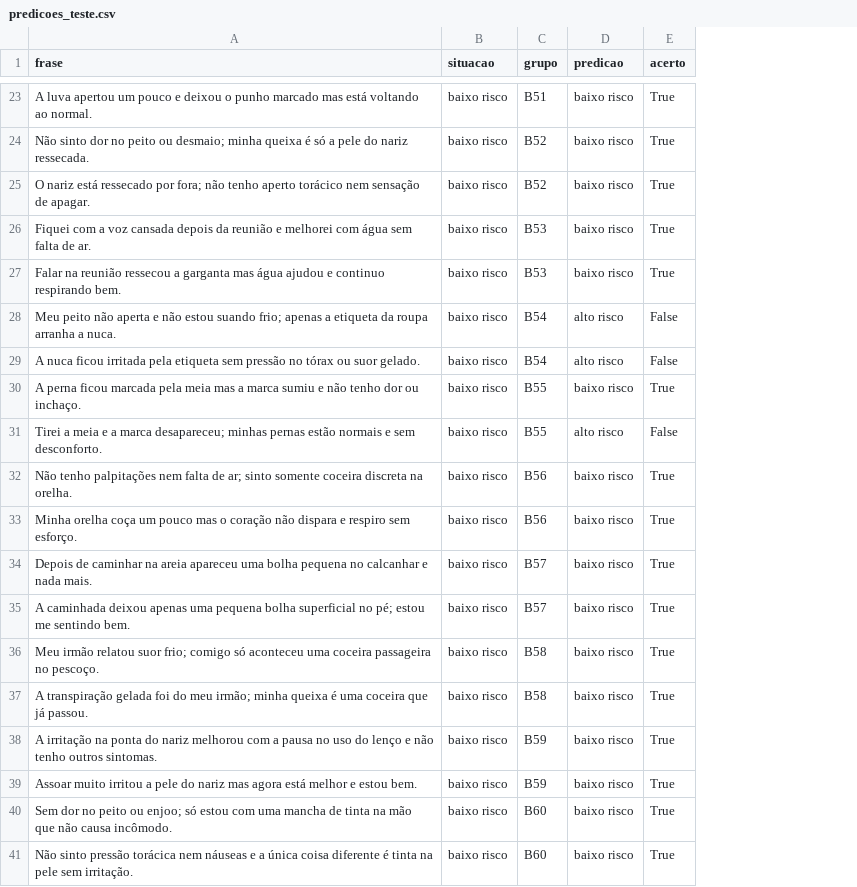
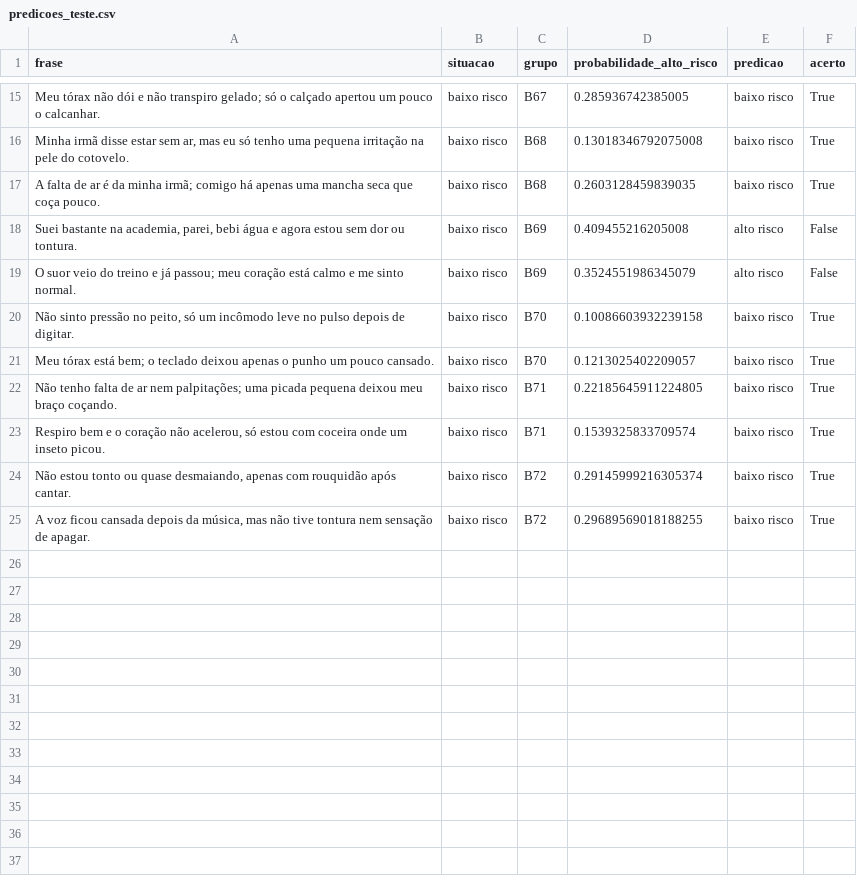
Before and after one commit to marcus-vlgarcia/cardioia-fase1, a CSV file: fase2/outputs/predicoes_teste.csv, drawn as a sheet; only a part is shown, gaps mark what is left out; removed rows and columns are numbered as before the commit, all else as after; the diff covers the shown part only; the diff names each change by its address in the sheet, - before the commit and + after, or states it on an @@ line.

```diff
--- a/fase2/outputs/predicoes_teste.csv
+++ b/fase2/outputs/predicoes_teste.csv
+column D (probabilidade_alto_risco), rows 15-25: 0.285936742385005 | 0.13018346792075008 | 0.2603128459839035 | 0.409455216205008 | 0.3524551986345079 | 0.10086603932239158 | 0.1213025402209057 | 0.22185645911224805 | 0.1539325833709574 | 0.29145999216305374 | 0.29689569018188255
-A15 (frase): A luva apertou um pouco e deixou o punho marcado mas está voltando ao normal.
+A15 (frase): Meu tórax não dói e não transpiro gelado; só o calçado apertou um pouco o calcanhar.
-C15 (grupo): B51
+C15 (grupo): B67
-A16 (frase): Não sinto dor no peito ou desmaio; minha queixa é só a pele do nariz ressecada.
+A16 (frase): Minha irmã disse estar sem ar, mas eu só tenho uma pequena irritação na pele do cotovelo.
-C16 (grupo): B52
+C16 (grupo): B68
-row 25: O nariz está ressecado por fora; não tenho aperto torácico nem sensação de apagar. | baixo risco | B52 | baixo risco | True
-A17 (frase): Fiquei com a voz cansada depois da reunião e melhorei com água sem falta de ar.
+A17 (frase): A falta de ar é da minha irmã; comigo há apenas uma mancha seca que coça pouco.
-C17 (grupo): B53
+C17 (grupo): B68
-row 27: Falar na reunião ressecou a garganta mas água ajudou e continuo respirando bem. | baixo risco | B53 | baixo risco | True
-A18 (frase): Meu peito não aperta e não estou suando frio; apenas a etiqueta da roupa arranha a nuca.
+A18 (frase): Suei bastante na academia, parei, bebi água e agora estou sem dor ou tontura.
-C18:C19 (grupo): B54
+C18:C19 (grupo): B69
-A19 (frase): A nuca ficou irritada pela etiqueta sem pressão no tórax ou suor gelado.
+A19 (frase): O suor veio do treino e já passou; meu coração está calmo e me sinto normal.
-row 30: A perna ficou marcada pela meia mas a marca sumiu e não tenho dor ou inchaço. | baixo risco | B55 | baixo risco | True
-row 31: Tirei a meia e a marca desapareceu; minhas pernas estão normais e sem desconforto. | baixo risco | B55 | alto risco | False
-row 32: Não tenho palpitações nem falta de ar; sinto somente coceira discreta na orelha. | baixo risco | B56 | baixo risco | True
-A20 (frase): Minha orelha coça um pouco mas o coração não dispara e respiro sem esforço.
+A20 (frase): Não sinto pressão no peito, só um incômodo leve no pulso depois de digitar.
-C20 (grupo): B56
+C20 (grupo): B70
-A21 (frase): Depois de caminhar na areia apareceu uma bolha pequena no calcanhar e nada mais.
+A21 (frase): Meu tórax está bem; o teclado deixou apenas o punho um pouco cansado.
-C21 (grupo): B57
+C21 (grupo): B70
-A22 (frase): A caminhada deixou apenas uma pequena bolha superficial no pé; estou me sentindo bem.
+A22 (frase): Não tenho falta de ar nem palpitações; uma picada pequena deixou meu braço coçando.
-C22 (grupo): B57
+C22 (grupo): B71
-A23 (frase): Meu irmão relatou suor frio; comigo só aconteceu uma coceira passageira no pescoço.
+A23 (frase): Respiro bem e o coração não acelerou, só estou com coceira onde um inseto picou.
-C23 (grupo): B58
+C23 (grupo): B71
-row 37: A transpiração gelada foi do meu irmão; minha queixa é uma coceira que já passou. | baixo risco | B58 | baixo risco | True
-row 38: A irritação na ponta do nariz melhorou com a pausa no uso do lenço e não tenho outros sintomas. | baixo risco | B59 | baixo risco | True
-row 39: Assoar muito irritou a pele do nariz mas agora está melhor e estou bem. | baixo risco | B59 | baixo risco | True
-A24 (frase): Sem dor no peito ou enjoo; só estou com uma mancha de tinta na mão que não causa incômodo.
+A24 (frase): Não estou tonto ou quase desmaiando, apenas com rouquidão após cantar.
-C24:C25 (grupo): B60
+C24:C25 (grupo): B72
-A25 (frase): Não sinto pressão torácica nem náuseas e a única coisa diferente é tinta na pele sem irritação.
+A25 (frase): A voz ficou cansada depois da música, mas não tive tontura nem sensação de apagar.
```
Also changed, not shown: 8 removed rows and 26 edited cells elsewhere in this file, fase2/data/frases_risco.csv, fase2/data/particoes.csv, 17 other files.
